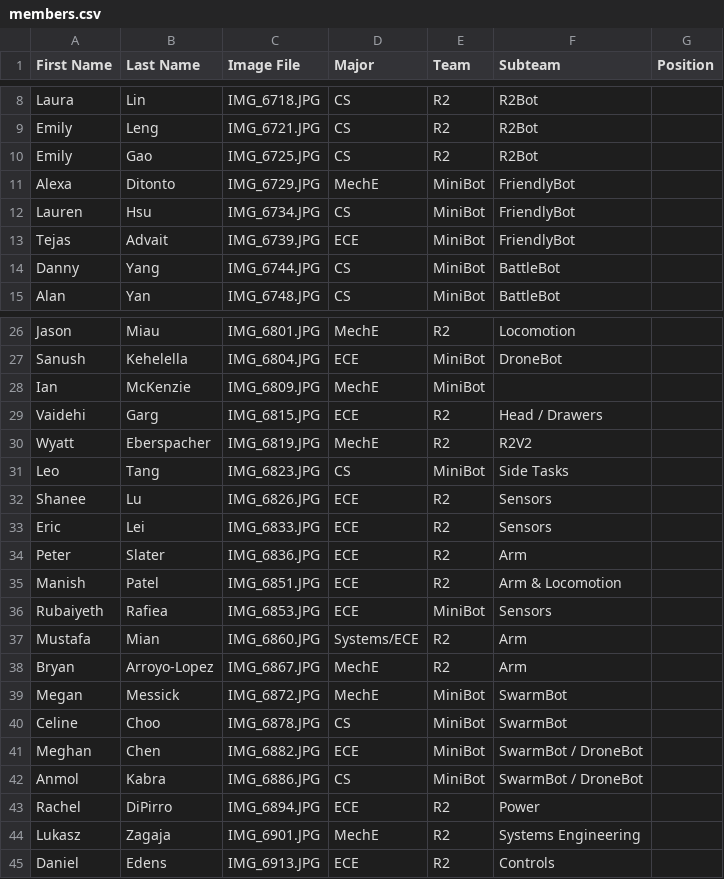
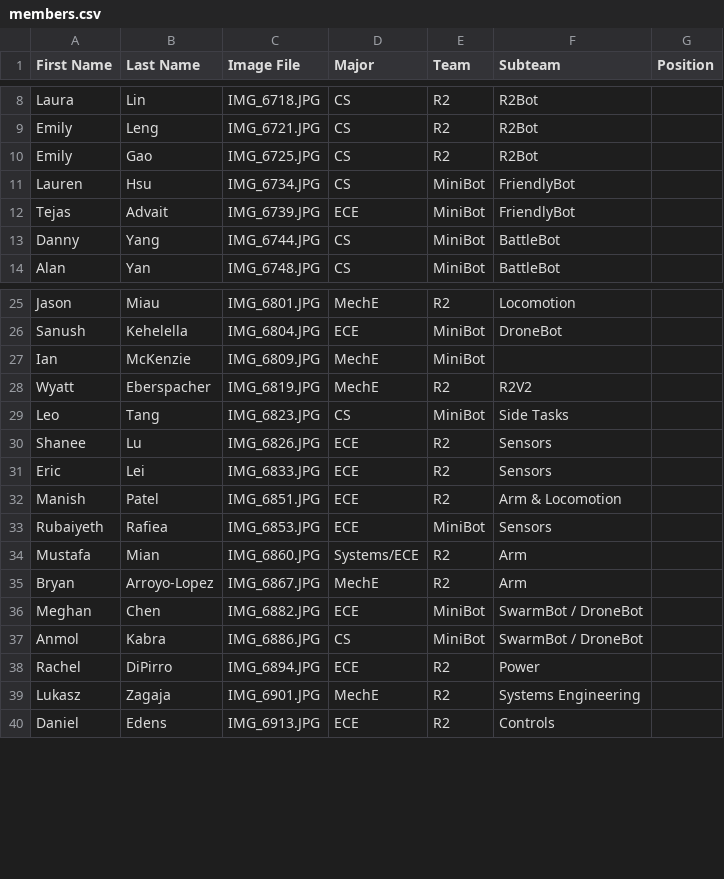
Before and after one commit to cornell-cup/website, a CSV file: src/images/members/members.csv, drawn as a sheet; only a part is shown, gaps mark what is left out; the diff names each change by its address in the sheet, - before the commit and + after, or states it on an @@ line.

```diff
--- a/src/images/members/members.csv
+++ b/src/images/members/members.csv
-row 11: Alexa | Ditonto | IMG_6729.JPG | MechE | MiniBot | FriendlyBot
-row 29: Vaidehi | Garg | IMG_6815.JPG | ECE | R2 | Head / Drawers
-row 34: Peter | Slater | IMG_6836.JPG | ECE | R2 | Arm
-row 39: Megan | Messick | IMG_6872.JPG | MechE | MiniBot | SwarmBot
-row 40: Celine | Choo | IMG_6878.JPG | CS | MiniBot | SwarmBot
```
Also changed, not shown: src/images/members/leads.csv.
